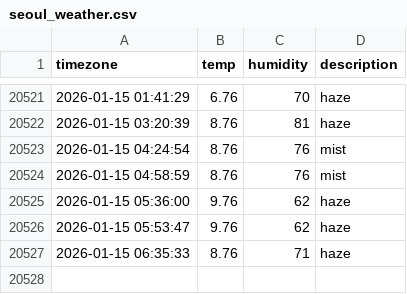
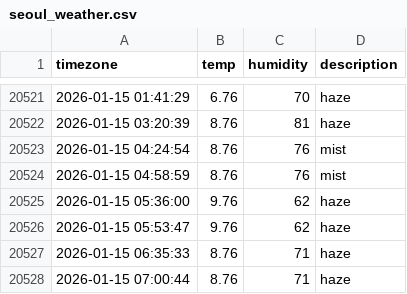
Before and after one commit to jhyang1203/seoul_weather, a CSV file: seoul_weather.csv, drawn as a sheet; only a part is shown, gaps mark what is left out; the diff names each change by its address in the sheet, - before the commit and + after, or states it on an @@ line.

```diff
--- a/seoul_weather.csv
+++ b/seoul_weather.csv
+row 20528: 2026-01-15 07:00:44 | 8.76 | 71 | haze
```
